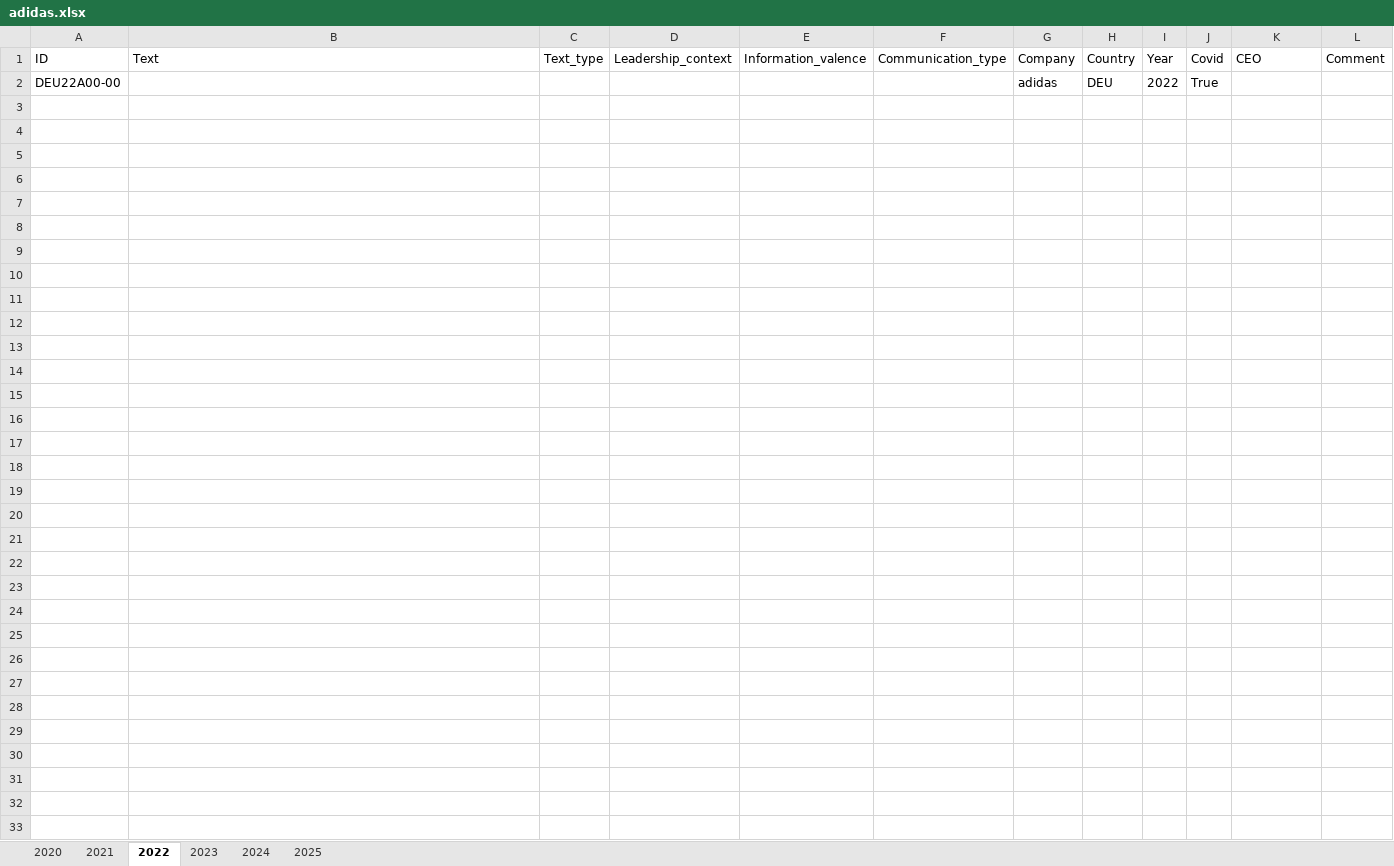
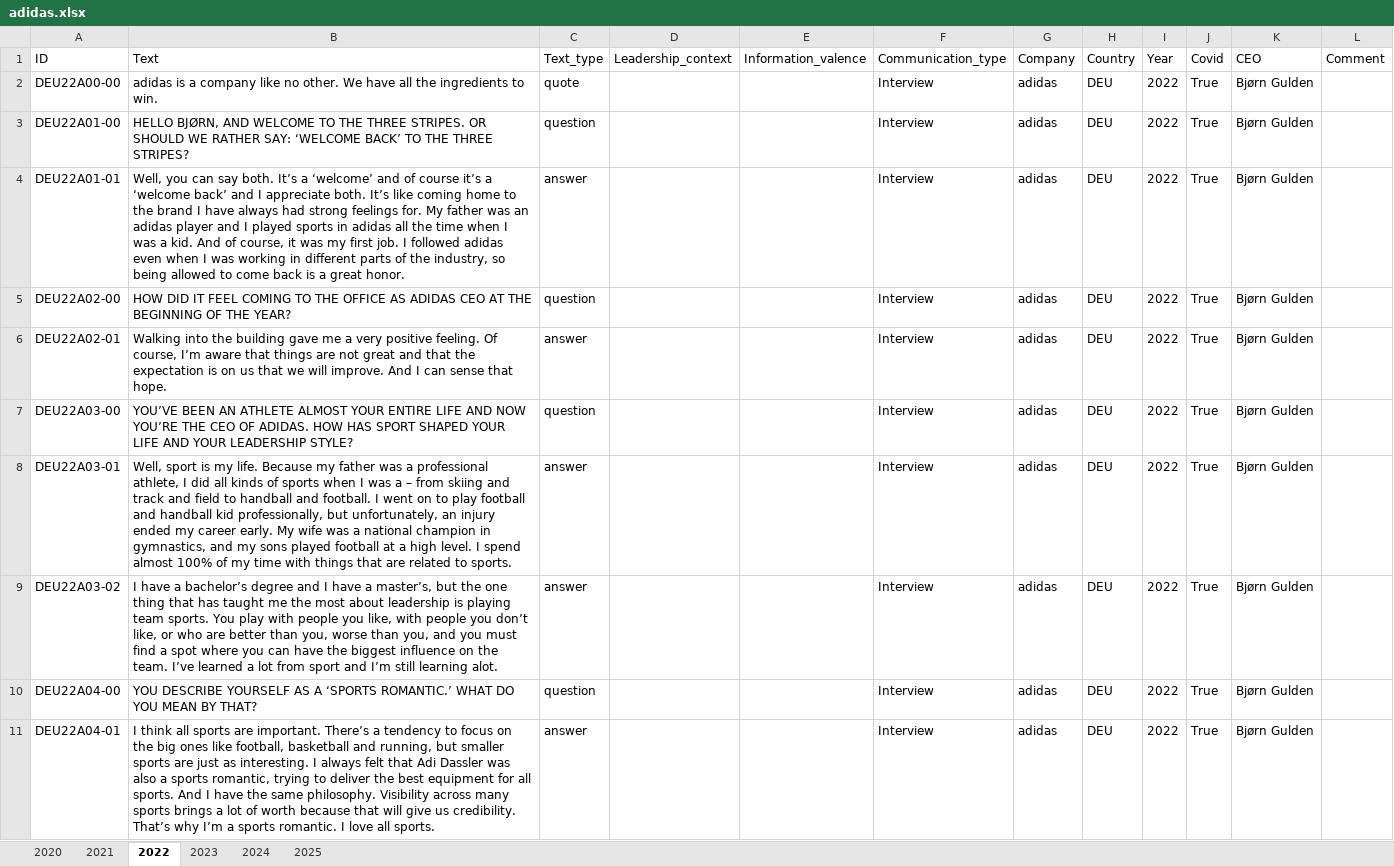
Before and after one commit to sawiDR/CEOCommunication, an Excel workbook: data/input/adidas.xlsx, sheet 2022, drawn as a sheet; only a part is shown; values as stored, in another font and other column widths than the file's, no borders; table styles not drawn; the diff covers the shown part only; the diff names each change by its address in the sheet, - before the commit and + after, or states it on an @@ line.

Commit message:
update adidas 2022

```diff
--- a/data/input/adidas.xlsx (sheet 2022)
+++ b/data/input/adidas.xlsx (sheet 2022)
-B2 (Text): (empty)
+B2 (Text): adidas is a company like no other. We have all the ingredients to win.
-C2 (Text_type): (empty)
+C2 (Text_type): quote
-F2 (Communication_type): (empty)
+F2 (Communication_type): Interview
-K2 (CEO): (empty)
+K2 (CEO): Bjørn Gulden
+row 3: DEU22A01-00 | HELLO BJØRN, AND WELCOME TO THE THREE STRIPES. OR SHOULD WE RATHER SAY: ‘WELCOME BACK’ TO THE THREE STRIPES? | question |  |  | Interview | adidas | DEU | 2022 | True | Bjørn Gulden
+row 4: DEU22A01-01 | Well, you can say both. It’s a ‘welcome’ and of course it’s a ‘welcome back’ and I appreciate both. It’s like coming home to the brand I have always had strong feelings for. My father was an adidas player and I played sports in adidas all the time when I was a kid. And of course, it was my first job. I followed adidas even when I was working in different parts of the industry, so being allowed to come back is a great honor. | answer |  |  | Interview | adidas | DEU | 2022 | True | Bjørn Gulden
+row 5: DEU22A02-00 | HOW DID IT FEEL COMING TO THE OFFICE AS ADIDAS CEO AT THE BEGINNING OF THE YEAR? | question |  |  | Interview | adidas | DEU | 2022 | True | Bjørn Gulden
+row 6: DEU22A02-01 | Walking into the building gave me a very positive feeling. Of course, I’m aware that things are not great and that the expectation is on us that we will improve. And I can sense that hope. | answer |  |  | Interview | adidas | DEU | 2022 | True | Bjørn Gulden
+row 7: DEU22A03-00 | YOU’VE BEEN AN ATHLETE ALMOST YOUR ENTIRE LIFE AND NOW YOU’RE THE CEO OF ADIDAS. HOW HAS SPORT SHAPED YOUR LIFE AND YOUR LEADERSHIP STYLE? | question |  |  | Interview | adidas | DEU | 2022 | True | Bjørn Gulden
+row 8: DEU22A03-01 | Well, sport is my life. Because my father was a professional athlete, I did all kinds of sports when I was a – from skiing and track and field to handball and football. I went on to play football and handball kid professionally, but unfortunately, an injury ended my career early. My wife was a national champion in gymnastics, and my sons played football at a high level. I spend almost 100% of my time with things that are related to sports. | answer |  |  | Interview | adidas | DEU | 2022 | True | Bjørn Gulden
+row 9: DEU22A03-02 | I have a bachelor’s degree and I have a master’s, but the one thing that has taught me the most about leadership is playing team sports. You play with people you like, with people you don’t like, or who are better than you, worse than you, and you must find a spot where you can have the biggest influence on the team. I’ve learned a lot from sport and I’m still learning alot. | answer |  |  | Interview | adidas | DEU | 2022 | True | Bjørn Gulden
+row 10: DEU22A04-00 | YOU DESCRIBE YOURSELF AS A ‘SPORTS ROMANTIC.’ WHAT DO YOU MEAN BY THAT? | question |  |  | Interview | adidas | DEU | 2022 | True | Bjørn Gulden
+row 11: DEU22A04-01 | I think all sports are important. There’s a tendency to focus on the big ones like football, basketball and running, but smaller sports are just as interesting. I always felt that Adi Dassler was also a sports romantic, trying to deliver the best equipment for all sports. And I have the same philosophy. Visibility across many sports brings a lot of worth because that will give us credibility. That’s why I’m a sports romantic. I love all sports. | answer |  |  | Interview | adidas | DEU | 2022 | True | Bjørn Gulden
```
Also changed, not shown: 34 added rows elsewhere in this sheet, sheet 2021, sheet 2020, 1 other file.
